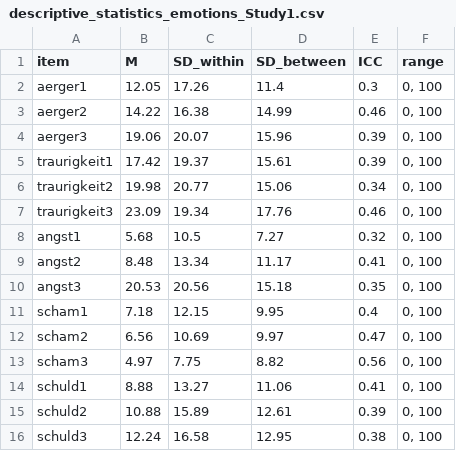
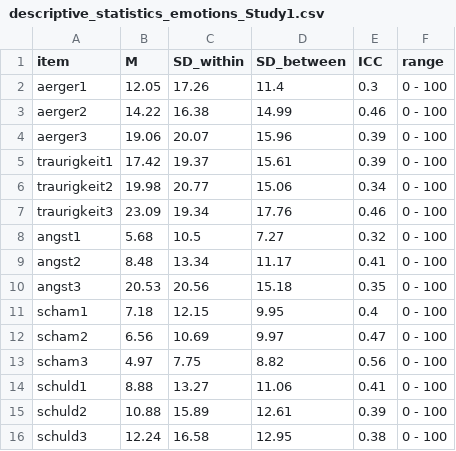
Before and after one commit to standard-error/ED_trustworthiness, a CSV file: results/descriptive_statistics_emotions_Study1.csv, drawn as a sheet.

Commit message:
fixed using "," as a separator within range column to using "-" so that it can be interpreted correctly when transforming csv to table

```diff
--- a/results/descriptive_statistics_emotions_Study1.csv
+++ b/results/descriptive_statistics_emotions_Study1.csv
@@ -1,16 +1,16 @@
 "item","M","SD_within","SD_between","ICC","range"
-"aerger1",12.05,17.26,11.4,0.3,"0, 100"
-"aerger2",14.22,16.38,14.99,0.46,"0, 100"
-"aerger3",19.06,20.07,15.96,0.39,"0, 100"
-"traurigkeit1",17.42,19.37,15.61,0.39,"0, 100"
-"traurigkeit2",19.98,20.77,15.06,0.34,"0, 100"
-"traurigkeit3",23.09,19.34,17.76,0.46,"0, 100"
-"angst1",5.68,10.5,7.27,0.32,"0, 100"
-"angst2",8.48,13.34,11.17,0.41,"0, 100"
-"angst3",20.53,20.56,15.18,0.35,"0, 100"
-"scham1",7.18,12.15,9.95,0.4,"0, 100"
-"scham2",6.56,10.69,9.97,0.47,"0, 100"
-"scham3",4.97,7.75,8.82,0.56,"0, 100"
-"schuld1",8.88,13.27,11.06,0.41,"0, 100"
-"schuld2",10.88,15.89,12.61,0.39,"0, 100"
-"schuld3",12.24,16.58,12.95,0.38,"0, 100"
+"aerger1",12.05,17.26,11.4,0.3,"0 - 100"
+"aerger2",14.22,16.38,14.99,0.46,"0 - 100"
+"aerger3",19.06,20.07,15.96,0.39,"0 - 100"
+"traurigkeit1",17.42,19.37,15.61,0.39,"0 - 100"
+"traurigkeit2",19.98,20.77,15.06,0.34,"0 - 100"
+"traurigkeit3",23.09,19.34,17.76,0.46,"0 - 100"
+"angst1",5.68,10.5,7.27,0.32,"0 - 100"
+"angst2",8.48,13.34,11.17,0.41,"0 - 100"
+"angst3",20.53,20.56,15.18,0.35,"0 - 100"
+"scham1",7.18,12.15,9.95,0.4,"0 - 100"
+"scham2",6.56,10.69,9.97,0.47,"0 - 100"
+"scham3",4.97,7.75,8.82,0.56,"0 - 100"
+"schuld1",8.88,13.27,11.06,0.41,"0 - 100"
+"schuld2",10.88,15.89,12.61,0.39,"0 - 100"
+"schuld3",12.24,16.58,12.95,0.38,"0 - 100"
```
Also changed, not shown: 1 other file.
